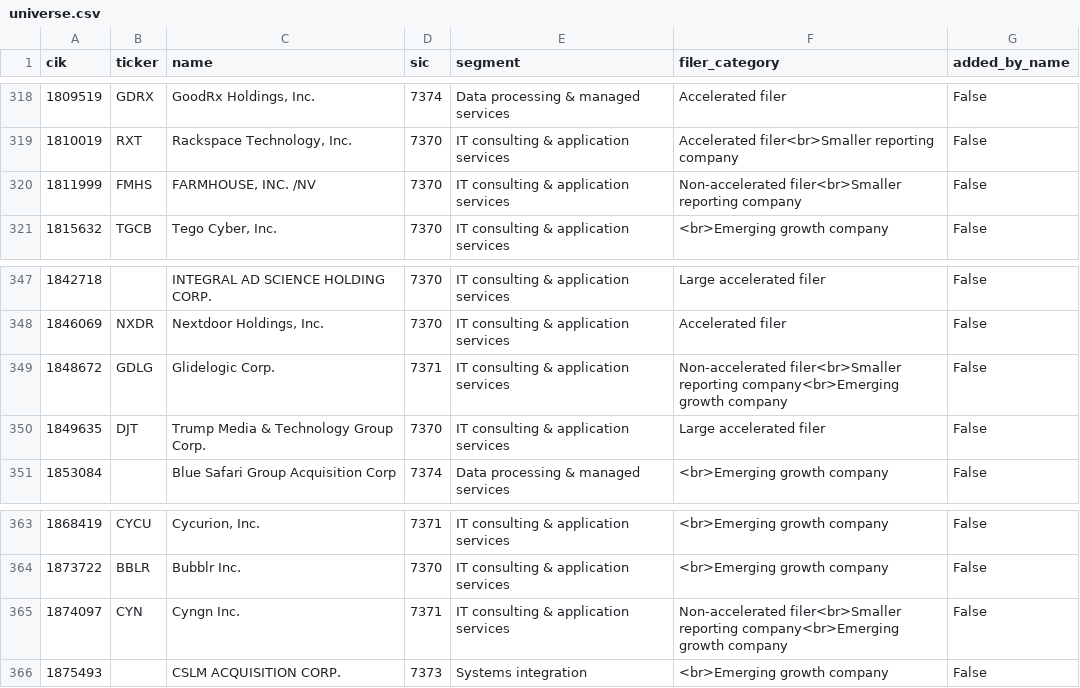
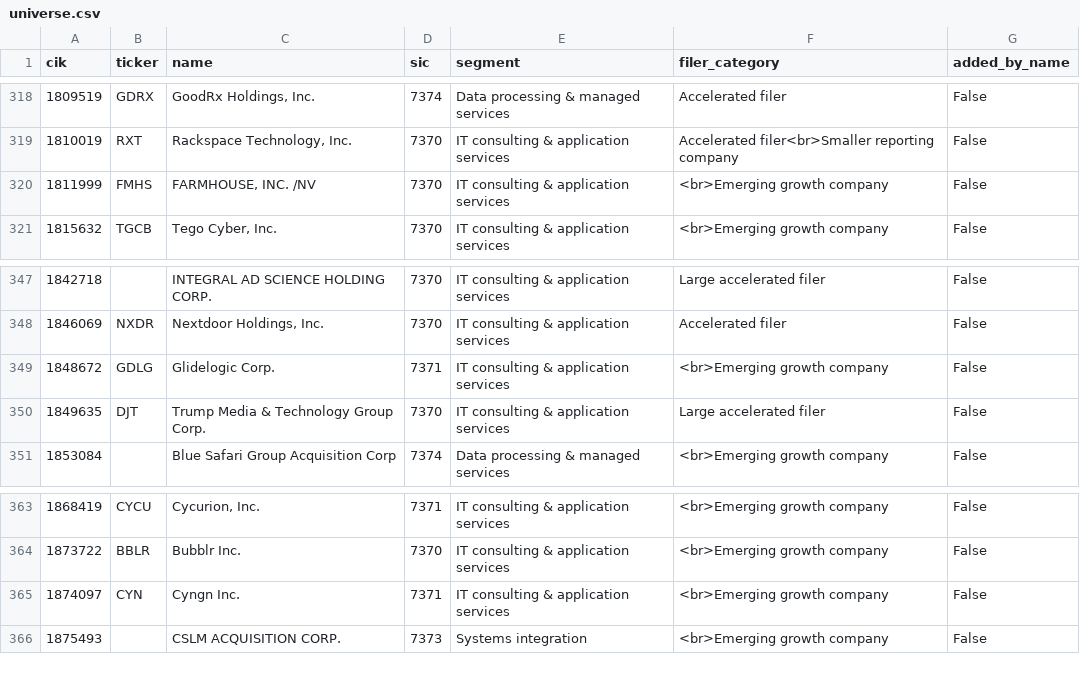
Before and after one commit to ckt-github/gsi-genai-capstone, a CSV file: data/interim/universe.csv, drawn as a sheet; only a part is shown, gaps mark what is left out; the diff covers the shown part only.

```diff
--- a/data/interim/universe.csv
+++ b/data/interim/universe.csv
@@ -319,3 +319,3 @@ cik,ticker,name,sic,segment,filer_category,added_by_name
 1810019,RXT,"Rackspace Technology, Inc.",7370,IT consulting & application services,Accelerated filer<br>Smaller reporting company,False
-1811999,FMHS,"FARMHOUSE, INC. /NV",7370,IT consulting & application services,Non-accelerated filer<br>Smaller reporting company,False
+1811999,FMHS,"FARMHOUSE, INC. /NV",7370,IT consulting & application services,<br>Emerging growth company,False
 1815632,TGCB,"Tego Cyber, Inc.",7370,IT consulting & application services,<br>Emerging growth company,False
@@ -348,3 +348,3 @@ cik,ticker,name,sic,segment,filer_category,added_by_name
 1846069,NXDR,"Nextdoor Holdings, Inc.",7370,IT consulting & application services,Accelerated filer,False
-1848672,GDLG,Glidelogic Corp.,7371,IT consulting & application services,Non-accelerated filer<br>Smaller reporting company<br>Emerging growth company,False
+1848672,GDLG,Glidelogic Corp.,7371,IT consulting & application services,<br>Emerging growth company,False
 1849635,DJT,Trump Media & Technology Group Corp.,7370,IT consulting & application services,Large accelerated filer,False
@@ -364,3 +364,3 @@ cik,ticker,name,sic,segment,filer_category,added_by_name
 1873722,BBLR,Bubblr Inc.,7370,IT consulting & application services,<br>Emerging growth company,False
-1874097,CYN,Cyngn Inc.,7371,IT consulting & application services,Non-accelerated filer<br>Smaller reporting company<br>Emerging growth company,False
+1874097,CYN,Cyngn Inc.,7371,IT consulting & application services,<br>Emerging growth company,False
 1875493,,CSLM ACQUISITION CORP.,7373,Systems integration,<br>Emerging growth company,False
```
Also changed, not shown: 11 edited cells elsewhere in this file, data/interim/ai_scores.csv, data/interim/financials_quarterly.csv, 19 other files.
